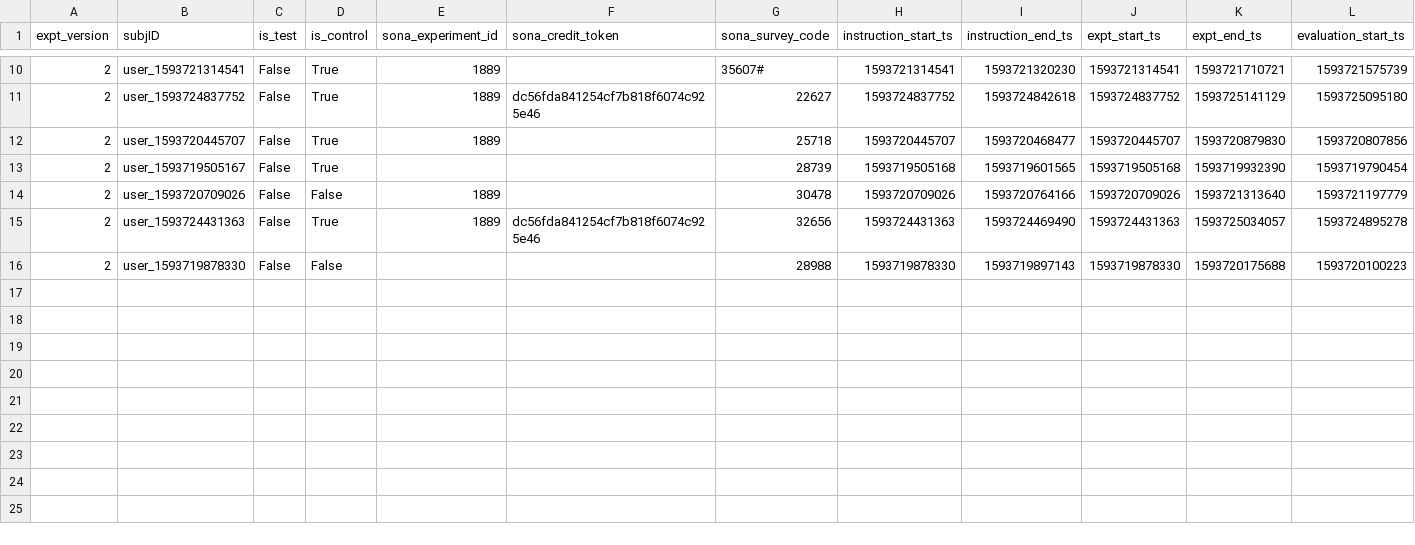
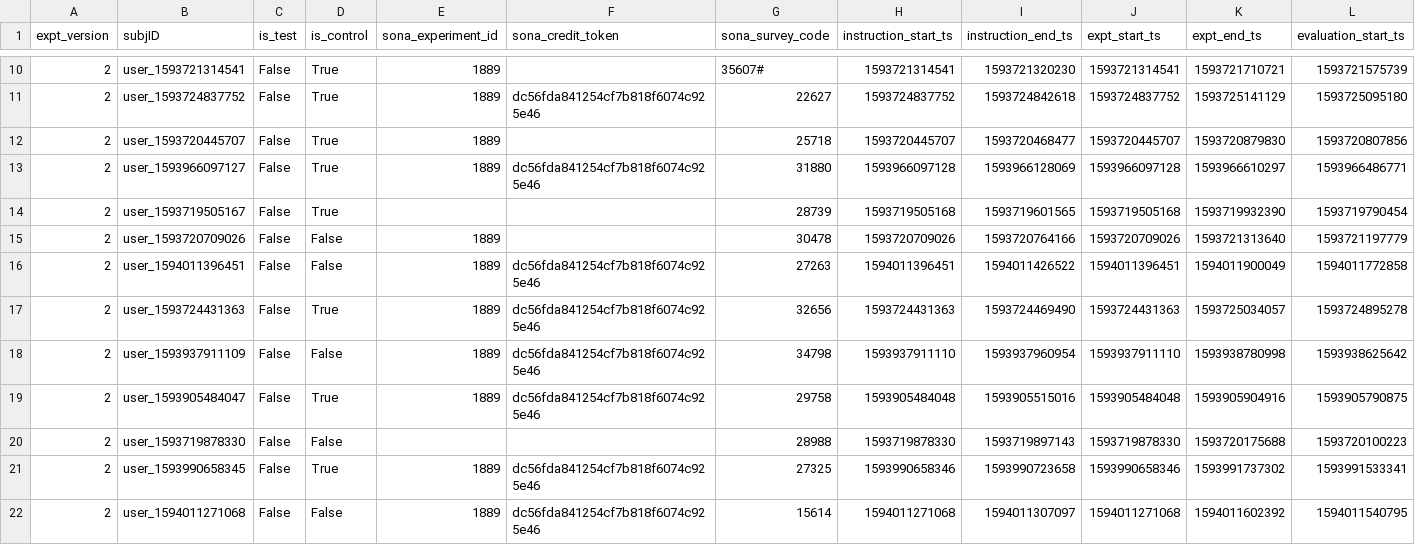
Before and after one commit to erik-brockbank/go_fish_v2, a CSV file: analysis/01_go_fish_v2_meta.csv, drawn as a sheet; only a part is shown, gaps mark what is left out; rows hold the shown columns only; the diff names each change by its address in the sheet, - before the commit and + after, or states it on an @@ line.

Commit message:
pilot data

```diff
--- a/analysis/01_go_fish_v2_meta.csv
+++ b/analysis/01_go_fish_v2_meta.csv
+row 13: 2 | user_1593966097127 | False | True | 1889 | dc56fda841254cf7b818f6074c925e46 | 31880 | 1593966097128 | 1593966128069 | 1593966097128 | 1593966610297 | 1593966486771
+row 16: 2 | user_1594011396451 | False | False | 1889 | dc56fda841254cf7b818f6074c925e46 | 27263 | 1594011396451 | 1594011426522 | 1594011396451 | 1594011900049 | 1594011772858
+row 18: 2 | user_1593937911109 | False | False | 1889 | dc56fda841254cf7b818f6074c925e46 | 34798 | 1593937911110 | 1593937960954 | 1593937911110 | 1593938780998 | 1593938625642
+row 19: 2 | user_1593905484047 | False | True | 1889 | dc56fda841254cf7b818f6074c925e46 | 29758 | 1593905484048 | 1593905515016 | 1593905484048 | 1593905904916 | 1593905790875
+row 21: 2 | user_1593990658345 | False | True | 1889 | dc56fda841254cf7b818f6074c925e46 | 27325 | 1593990658346 | 1593990723658 | 1593990658346 | 1593991737302 | 1593991533341
+row 22: 2 | user_1594011271068 | False | False | 1889 | dc56fda841254cf7b818f6074c925e46 | 15614 | 1594011271068 | 1594011307097 | 1594011271068 | 1594011602392 | 1594011540795
```
Also changed, not shown: 12 other files.
